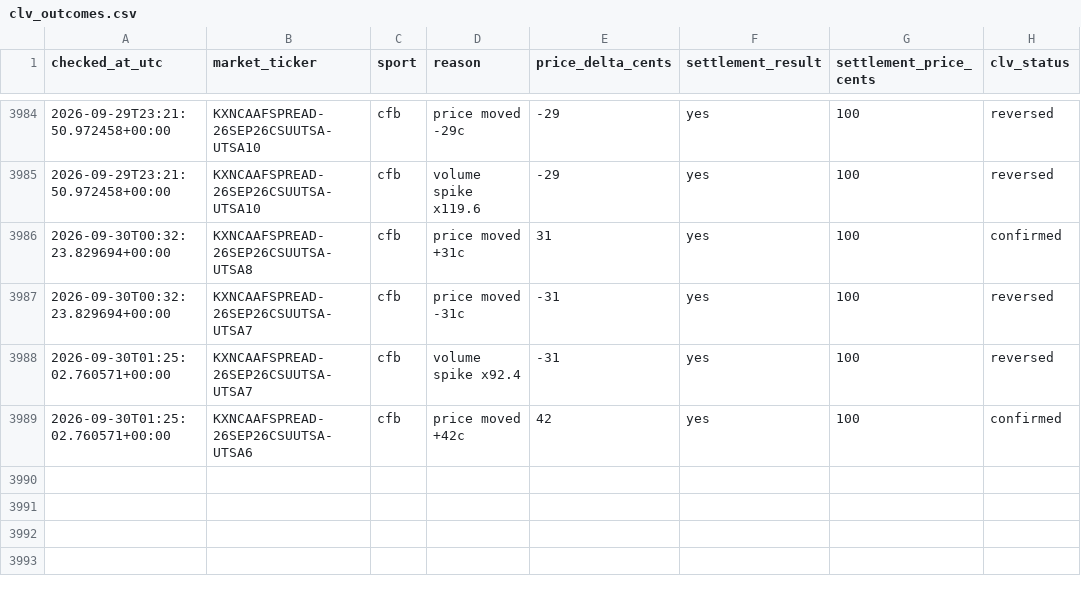
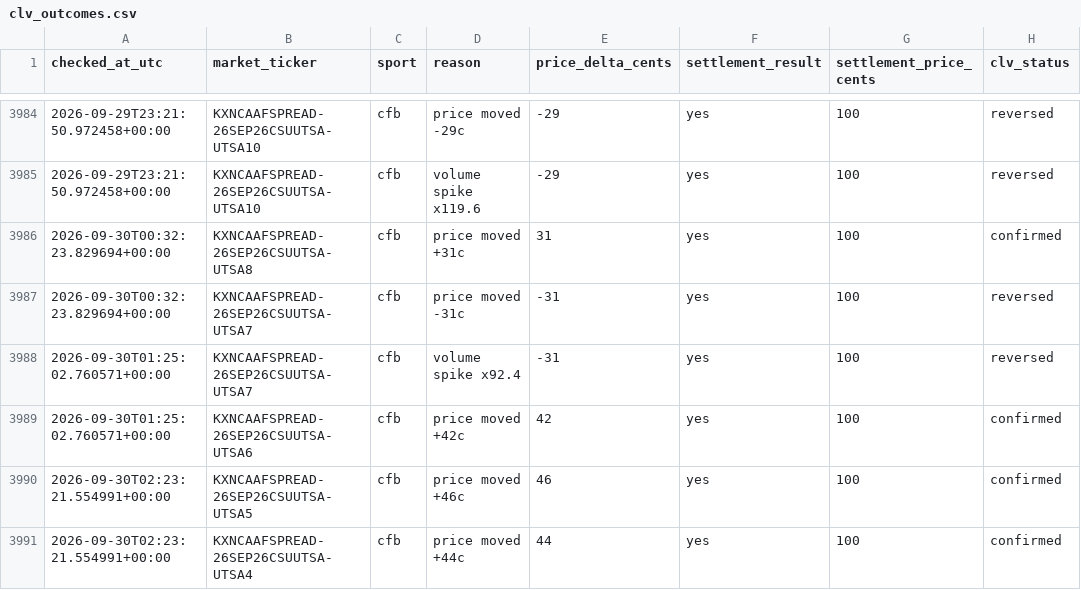
Before and after one commit to Benbostian/kalshi-tracker, a CSV file: data/clv_outcomes.csv, drawn as a sheet; only a part is shown, gaps mark what is left out.

```diff
--- a/data/clv_outcomes.csv
+++ b/data/clv_outcomes.csv
@@ -3989 +3989,3 @@ checked_at_utc,market_ticker,sport,reason,price_delta_cents,settlement_result,se
 2026-09-30T01:25:02.760571+00:00,KXNCAAFSPREAD-26SEP26CSUUTSA-UTSA6,cfb,price moved +42c,42,yes,100,confirmed
+2026-09-30T02:23:21.554991+00:00,KXNCAAFSPREAD-26SEP26CSUUTSA-UTSA5,cfb,price moved +46c,46,yes,100,confirmed
+2026-09-30T02:23:21.554991+00:00,KXNCAAFSPREAD-26SEP26CSUUTSA-UTSA4,cfb,price moved +44c,44,yes,100,confirmed
```
Also changed, not shown: 2 other files.
